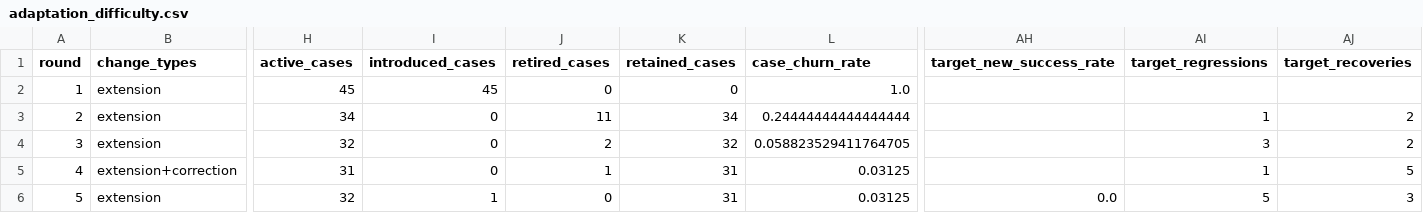
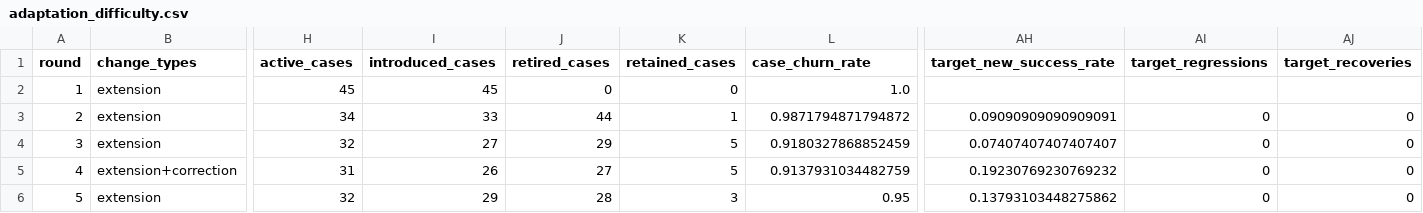
Before and after one commit to WarpRomo/amplio-bench, a CSV file: results/jobforge-dag-runner-gpt54mini/difficulty/adaptation_difficulty.csv, drawn as a sheet; only a part is shown, gaps mark what is left out; the diff covers the shown part only; the diff names each change by its address in the sheet, - before the commit and + after, or states it on an @@ line.

```diff
--- a/results/jobforge-dag-runner-gpt54mini/difficulty/adaptation_difficulty.csv
+++ b/results/jobforge-dag-runner-gpt54mini/difficulty/adaptation_difficulty.csv
-I3 (introduced_cases): 0
+I3 (introduced_cases): 33
-J3 (retired_cases): 11
+J3 (retired_cases): 44
-K3 (retained_cases): 34
+K3 (retained_cases): 1
-L3 (case_churn_rate): 0.24444444444444444
+L3 (case_churn_rate): 0.9871794871794872
-AH3 (target_new_success_rate): (empty)
+AH3 (target_new_success_rate): 0.09090909090909091
-AI3 (target_regressions): 1
+AI3 (target_regressions): 0
-AJ3:AJ4 (target_recoveries): 2
+AJ3:AJ4 (target_recoveries): 0
-I4 (introduced_cases): 0
+I4 (introduced_cases): 27
-J4 (retired_cases): 2
+J4 (retired_cases): 29
-K4 (retained_cases): 32
+K4 (retained_cases): 5
-L4 (case_churn_rate): 0.058823529411764705
+L4 (case_churn_rate): 0.9180327868852459
-AH4 (target_new_success_rate): (empty)
+AH4 (target_new_success_rate): 0.07407407407407407
-AI4 (target_regressions): 3
+AI4 (target_regressions): 0
-I5 (introduced_cases): 0
+I5 (introduced_cases): 26
-J5 (retired_cases): 1
+J5 (retired_cases): 27
-K5 (retained_cases): 31
+K5 (retained_cases): 5
-L5 (case_churn_rate): 0.03125
+L5 (case_churn_rate): 0.9137931034482759
-AH5 (target_new_success_rate): (empty)
+AH5 (target_new_success_rate): 0.19230769230769232
-AI5 (target_regressions): 1
+AI5 (target_regressions): 0
-AJ5 (target_recoveries): 5
+AJ5 (target_recoveries): 0
-I6 (introduced_cases): 1
+I6 (introduced_cases): 29
-J6 (retired_cases): 0
+J6 (retired_cases): 28
-K6 (retained_cases): 31
+K6 (retained_cases): 3
-L6 (case_churn_rate): 0.03125
+L6 (case_churn_rate): 0.95
-AH6 (target_new_success_rate): 0.0
+AH6 (target_new_success_rate): 0.13793103448275862
-AI6 (target_regressions): 5
+AI6 (target_regressions): 0
-AJ6 (target_recoveries): 3
+AJ6 (target_recoveries): 0
```
Also changed, not shown: 26 edited cells elsewhere in this file, results/jobforge-dag-runner-gpt54mini/round_metrics.csv, results/reference-gpt54mini/difficulty/adaptation_difficulty.csv, 36 other files.
